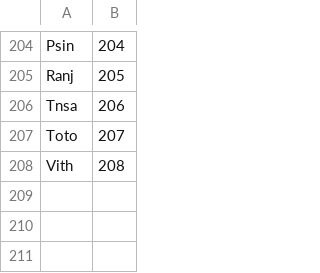
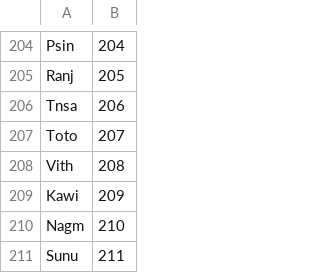
Before and after one commit to ExM/NLanguageTag, a CSV file: DataSources/ScriptCodes.csv, drawn as a sheet; only a part is shown, gaps mark what is left out.

```diff
--- a/DataSources/ScriptCodes.csv
+++ b/DataSources/ScriptCodes.csv
@@ -208 +208,4 @@ Toto,207
 Vith,208
+Kawi,209
+Nagm,210
+Sunu,211
```
Also changed, not shown: DataSources/LanguageCodes.csv, DataSources/VariantCodes.csv, 18 other files.
